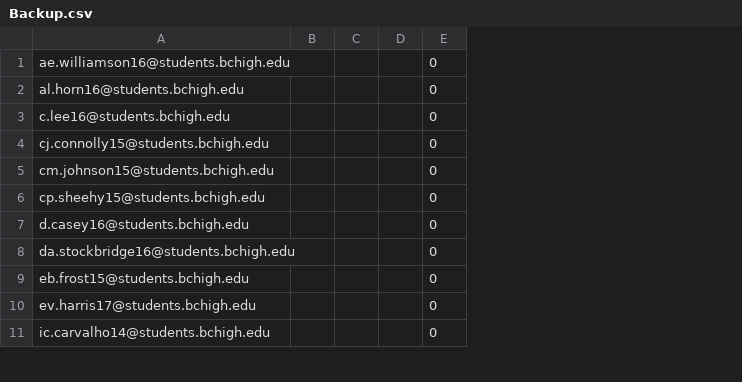
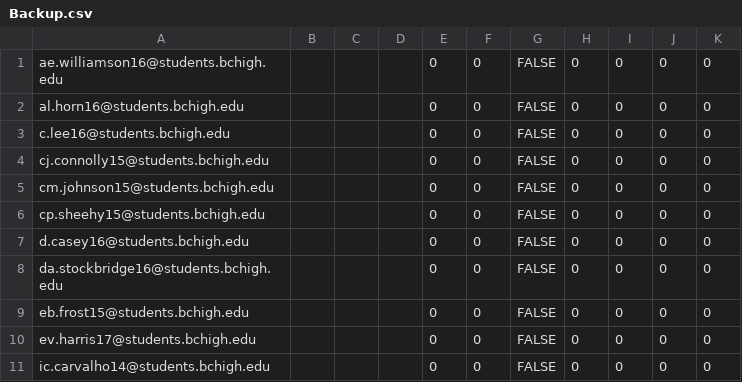
Before and after one commit to prifken/robotics3958, a CSV file: Data/Backup.csv, drawn as a sheet; only a part is shown; the diff names each change by its address in the sheet, - before the commit and + after, or states it on an @@ line.

```diff
--- a/Data/Backup.csv
+++ b/Data/Backup.csv
+column F, rows 1-11: all 0
+column G, rows 1-11: all FALSE
+column H, rows 1-11: all 0
+column I, rows 1-11: all 0
+column J, rows 1-11: all 0
+column K, rows 1-11: all 0
```
Also changed, not shown: 3 other files.
